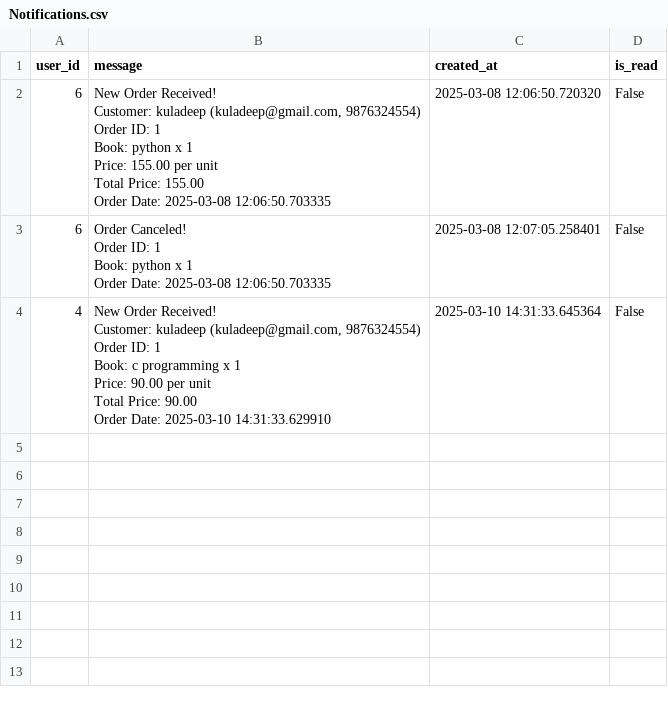
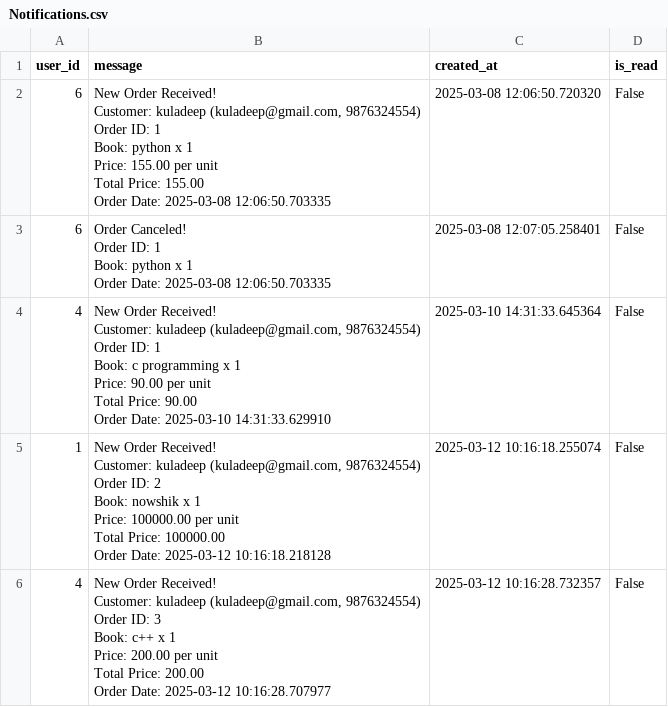
Before and after one commit to Balaraju2007/E-Commerce, a CSV file: fastapi/app/csv_files/Notifications.csv, drawn as a sheet.

Commit message:
add orderDetails page

```diff
--- a/fastapi/app/csv_files/Notifications.csv
+++ b/fastapi/app/csv_files/Notifications.csv
@@ -19 +19,15 @@ user_id,message,created_at,is_read
  Order Date: 2025-03-10 14:31:33.629910",2025-03-10 14:31:33.645364,False
+1," New Order Received!
+ Customer: kuladeep (kuladeep@gmail.com,  9876324554)
+ Order ID: 2
+ Book: nowshik x 1
+ Price: 100000.00 per unit
+ Total Price: 100000.00
+ Order Date: 2025-03-12 10:16:18.218128",2025-03-12 10:16:18.255074,False
+4," New Order Received!
+ Customer: kuladeep (kuladeep@gmail.com,  9876324554)
+ Order ID: 3
+ Book: c++ x 1
+ Price: 200.00 per unit
+ Total Price: 200.00
+ Order Date: 2025-03-12 10:16:28.707977",2025-03-12 10:16:28.732357,False
```
Also changed, not shown: fastapi/app/csv_files/Books.csv, 10 other files.
